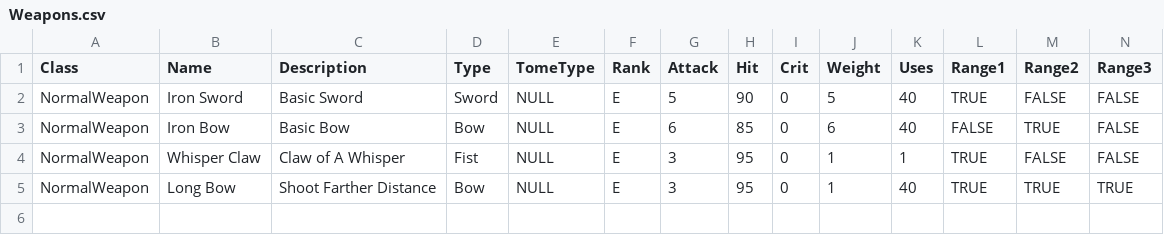
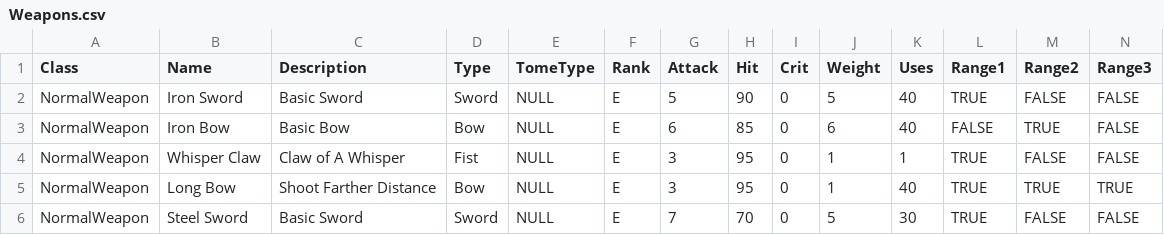
Before and after one commit to Matthew0314/Where-The-Moon-Meets-The-Sun, a CSV file: Assets/Scripts/Inventory/Weapons/Weapons.csv, drawn as a sheet; only a part is shown; rows hold the shown columns only; the diff names each change by its address in the sheet, - before the commit and + after, or states it on an @@ line.

```diff
--- a/Assets/Scripts/Inventory/Weapons/Weapons.csv
+++ b/Assets/Scripts/Inventory/Weapons/Weapons.csv
+row 6: NormalWeapon | Steel Sword | Basic Sword | Sword | NULL | E | 7 | 70 | 0 | 5 | 30 | TRUE | FALSE | FALSE
```
Also changed, not shown: Assets/Scripts/MapManagers/Prologue/PrologueEnemies.csv, Assets/Scripts/PlayerUnits/RosterStats.csv, 23 other files.
